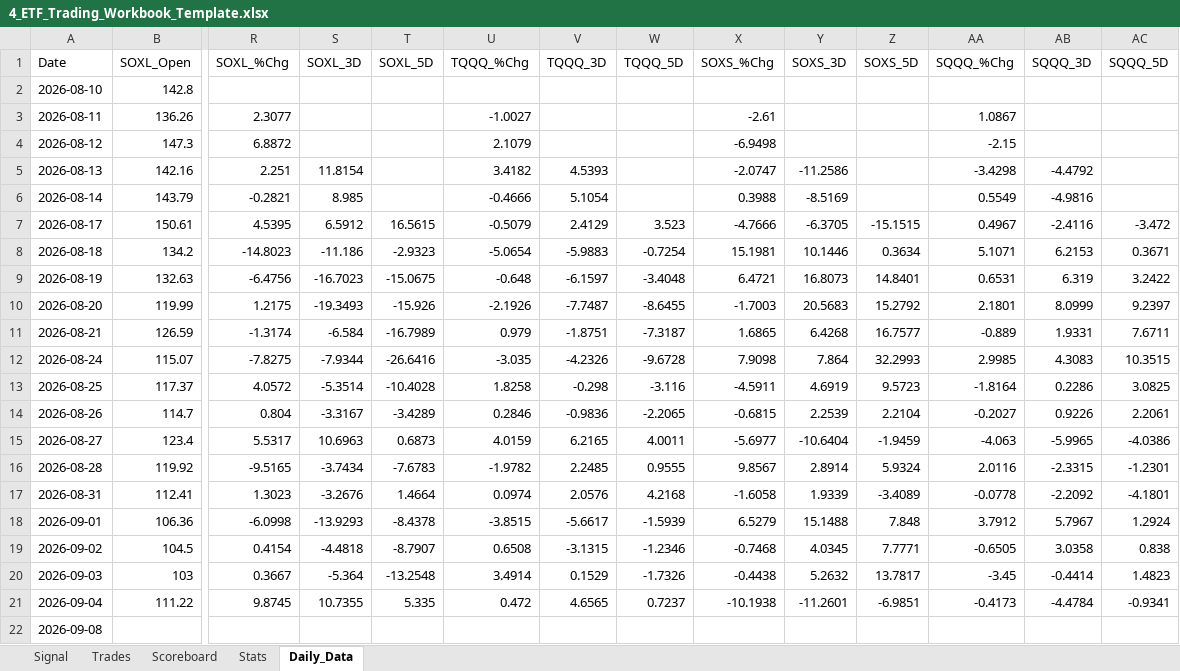
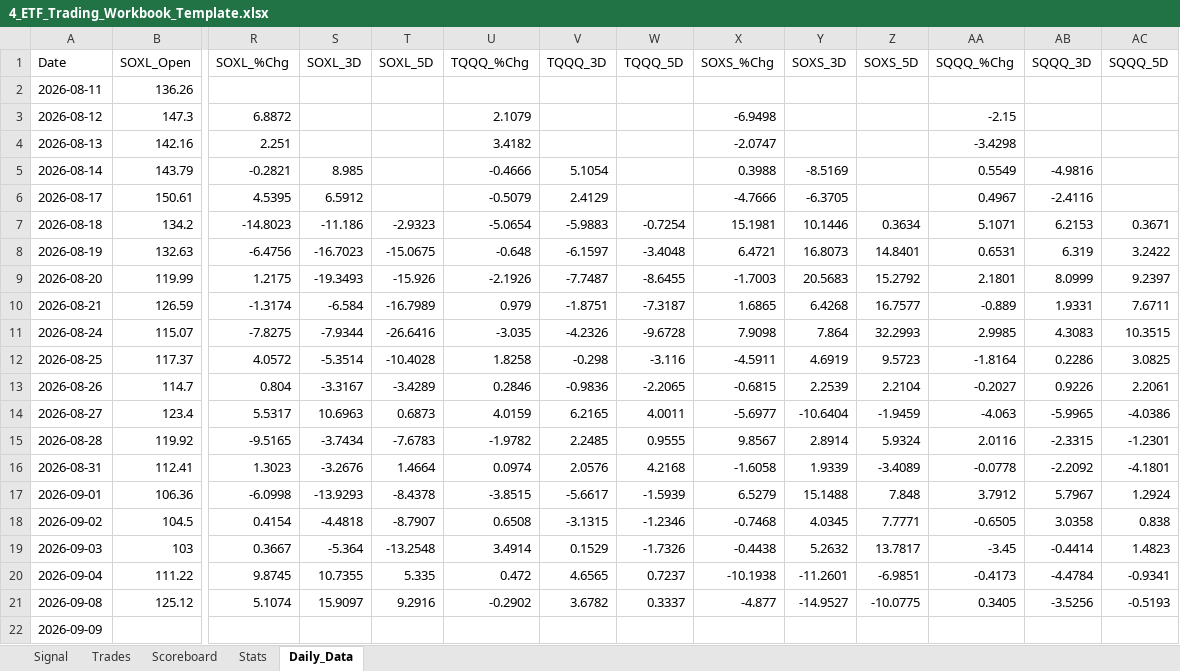
Before and after one commit to mrpink970/4-etf-trading-plan, an Excel workbook: 4_ETF_Trading_Workbook_Template.xlsx, sheet Daily_Data, drawn as a sheet; only a part is shown, gaps mark what is left out; values as stored, in another font and other column widths than the file's, no borders; removed rows and columns are numbered as before the commit, all else as after; rows hold the shown columns only; the diff names each change by its address in the sheet, - before the commit and + after, or states it on an @@ line.

```diff
--- a/4_ETF_Trading_Workbook_Template.xlsx (sheet Daily_Data)
+++ b/4_ETF_Trading_Workbook_Template.xlsx (sheet Daily_Data)
-row 2: 2026-08-10 | 142.8
-R2 (SOXL_%Chg): 2.3077
+R2 (SOXL_%Chg): (empty)
-U2 (TQQQ_%Chg): -1.0027
+U2 (TQQQ_%Chg): (empty)
-X2 (SOXS_%Chg): -2.61
+X2 (SOXS_%Chg): (empty)
-AA2 (SQQQ_%Chg): 1.0867
+AA2 (SQQQ_%Chg): (empty)
-S4 (SOXL_3D): 11.8154
+S4 (SOXL_3D): (empty)
-V4 (TQQQ_3D): 4.5393
+V4 (TQQQ_3D): (empty)
-Y4 (SOXS_3D): -11.2586
+Y4 (SOXS_3D): (empty)
-AB4 (SQQQ_3D): -4.4792
+AB4 (SQQQ_3D): (empty)
-T6 (SOXL_5D): 16.5615
+T6 (SOXL_5D): (empty)
-W6 (TQQQ_5D): 3.523
+W6 (TQQQ_5D): (empty)
-Z6 (SOXS_5D): -15.1515
+Z6 (SOXS_5D): (empty)
-AC6 (SQQQ_5D): -3.472
+AC6 (SQQQ_5D): (empty)
+row 21: 2026-09-08 | 125.12 | 5.1074 | 15.9097 | 9.2916 | -0.2902 | 3.6782 | 0.3337 | -4.877 | -14.9527 | -10.0775 | 0.3405 | -3.5256 | -0.5193
-A22 (Date): 2026-09-08
+A22 (Date): 2026-09-09
```
Also changed, not shown: sheet Signal.
